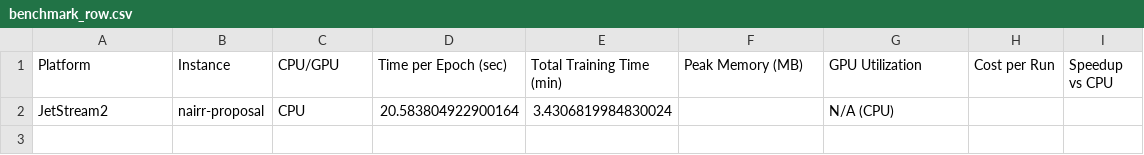
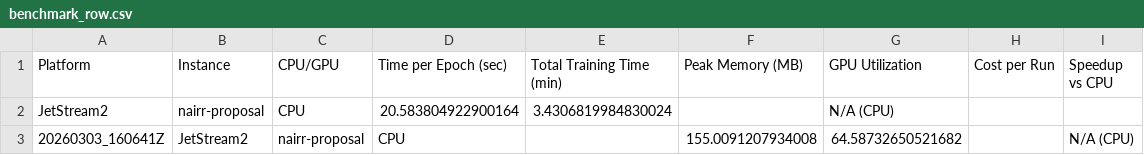
Before and after one commit to ms-cc-org/NAIRR-workflows, a CSV file: results/benchmarks/benchmark_row.csv, drawn as a sheet; the diff names each change by its address in the sheet, - before the commit and + after, or states it on an @@ line.

```diff
--- a/results/benchmarks/benchmark_row.csv
+++ b/results/benchmarks/benchmark_row.csv
+row 3: 20260303_160641Z | JetStream2 | nairr-proposal | CPU |  | 155.0091207934008 | 64.58732650521682 |  | N/A (CPU)
```
Also changed, not shown: 10 other files.
